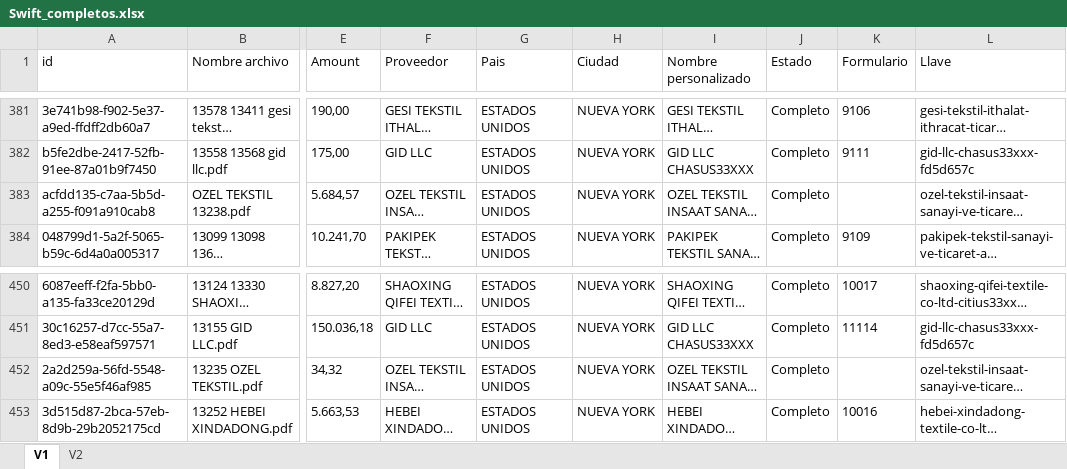
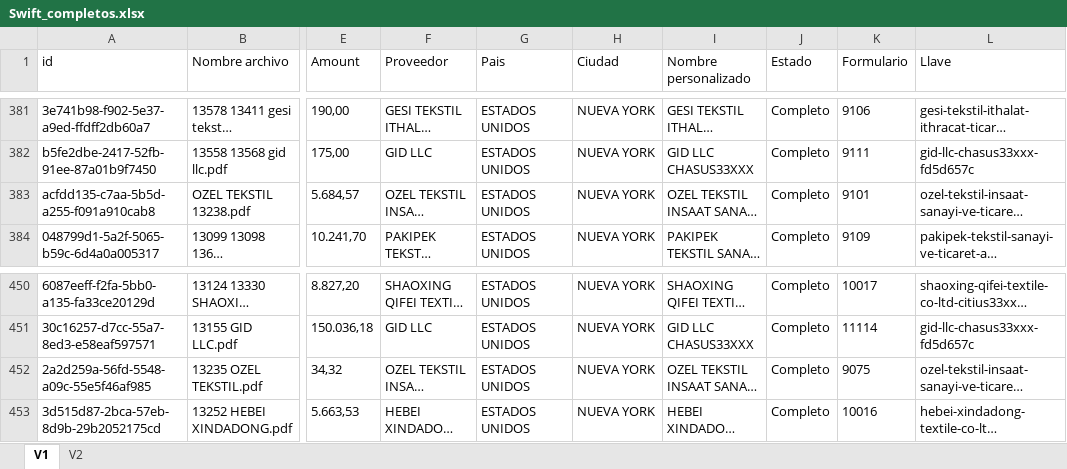
Before and after one commit to Wilwonka06/Origen_destino_DIAN, an Excel workbook: resultados/Swift_completos.xlsx, sheet V1, drawn as a sheet; only a part is shown, gaps mark what is left out; long unchanged cells end in …; values as stored, in another font and other column widths than the file's, no borders; the diff covers the shown part only; the diff names each change by its address in the sheet, - before the commit and + after, or states it on an @@ line.

```diff
--- a/resultados/Swift_completos.xlsx (sheet V1)
+++ b/resultados/Swift_completos.xlsx (sheet V1)
-K383 (Formulario): (empty)
+K383 (Formulario): 9101
-K452 (Formulario): (empty)
+K452 (Formulario): 9075
```
Also changed, not shown: 8 edited cells elsewhere in this sheet, Dbs/origenDestino.xlsx, 16 other files.
